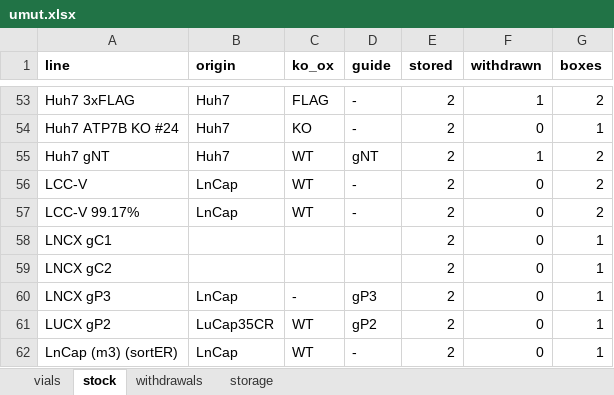
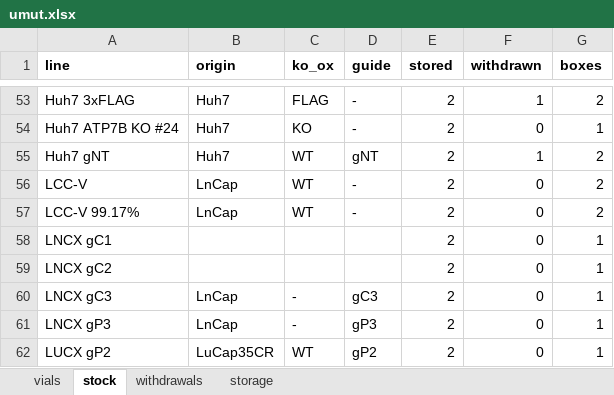
Before and after one commit to ucagiral/cagiral-schedule, an Excel workbook: cellstocks/data/umut.xlsx, sheet stock, drawn as a sheet; only a part is shown, gaps mark what is left out; the shorter side is filled out with more unchanged rows; values as stored, in another font and other column widths than the file's, no borders; the diff names each change by its address in the sheet, - before the commit and + after, or states it on an @@ line.

Commit message:
Add 2 × LNCX gC3 from unknown device

```diff
--- a/cellstocks/data/umut.xlsx (sheet stock)
+++ b/cellstocks/data/umut.xlsx (sheet stock)
+row 60: LNCX gC3 | LnCap | - | gC3 | 2 | 0 | 1
```
Also changed, not shown: sheet vials, sheet storage, 1 other file.
